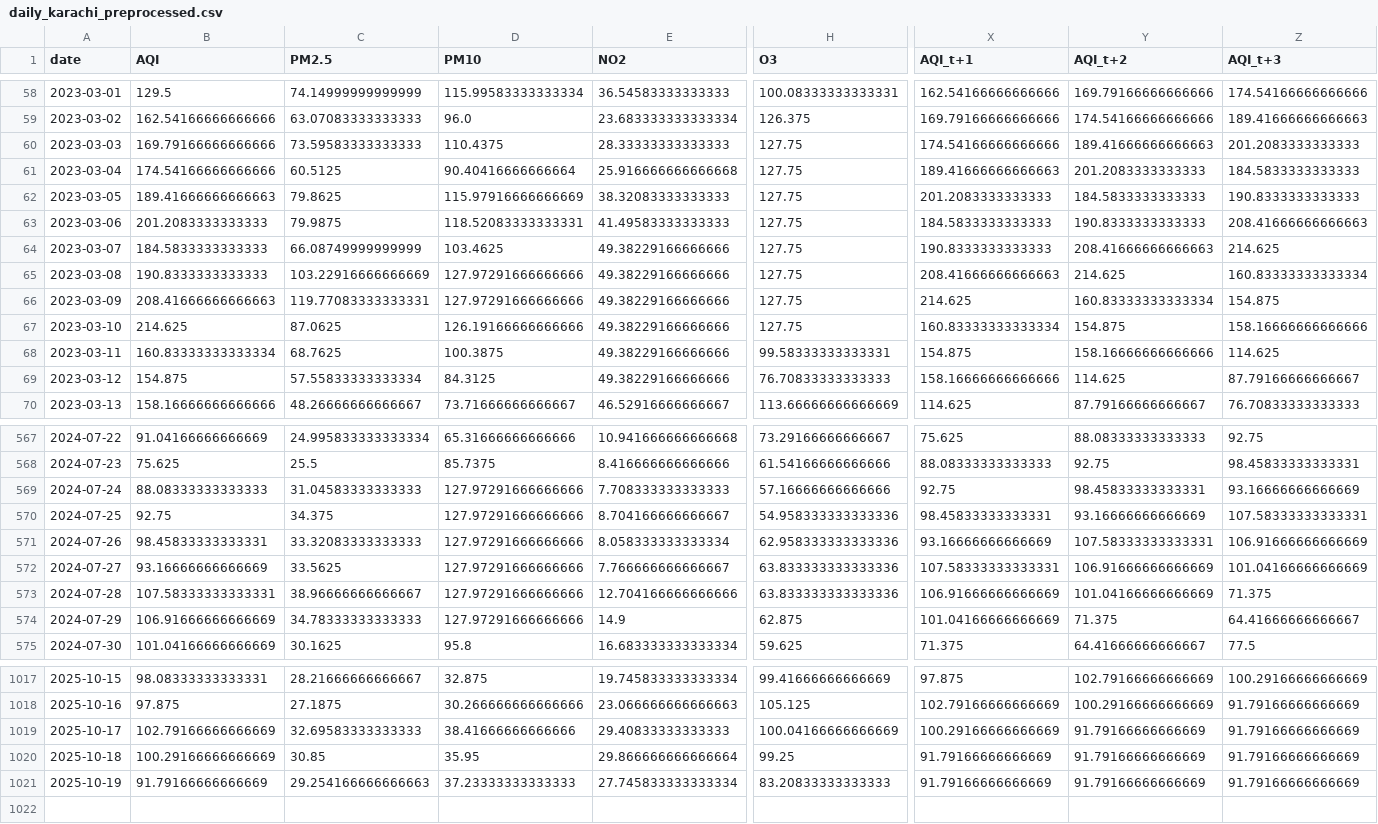
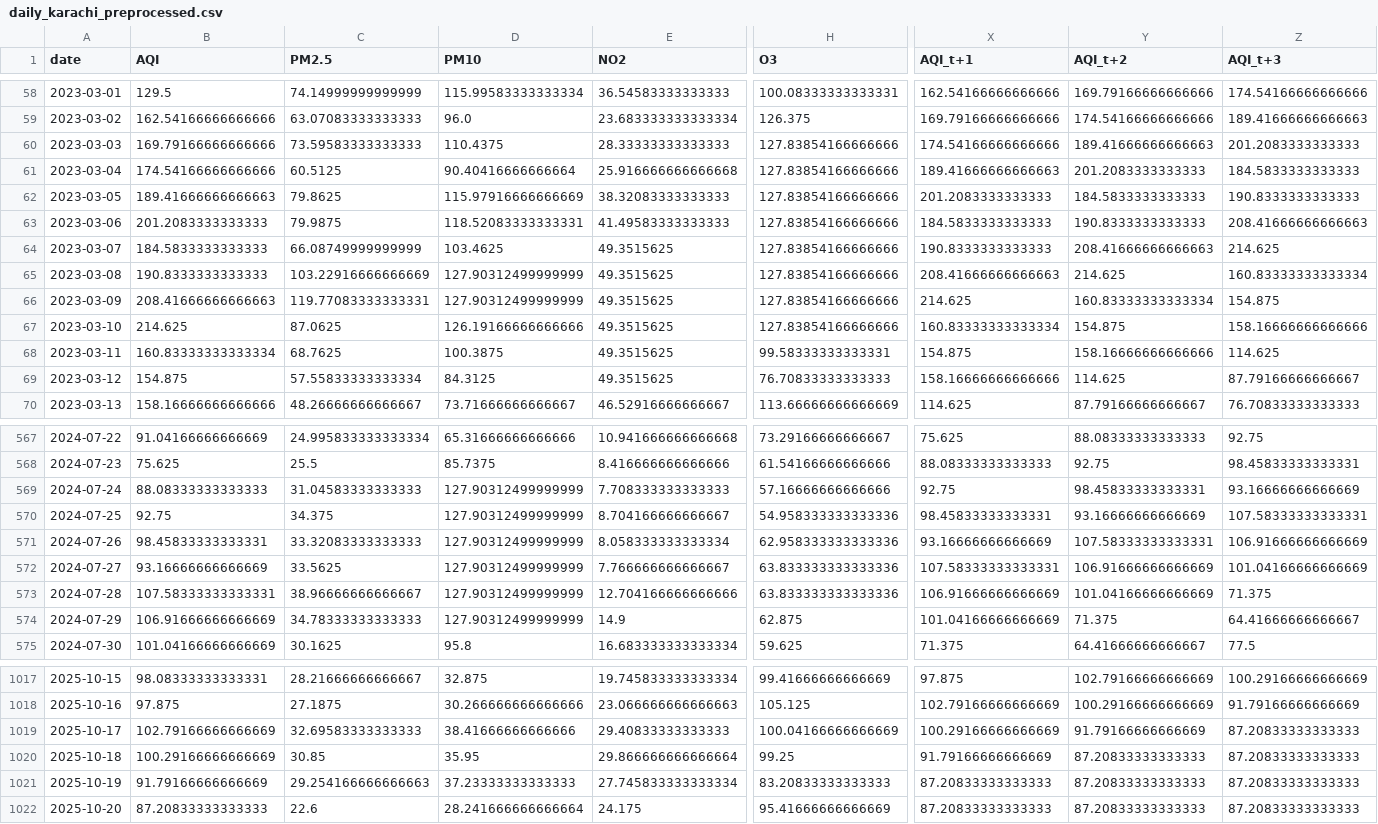
Before and after one commit to SheemaMasood381/Pearls-Karachi-AQI-Prediction-for-next-3-days-, a CSV file: processed_data/daily_karachi_preprocessed.csv, drawn as a sheet; only a part is shown, gaps mark what is left out; rows hold the shown columns only; the diff covers the shown part only; the diff names each change by its address in the sheet, - before the commit and + after, or states it on an @@ line.

```diff
--- a/processed_data/daily_karachi_preprocessed.csv
+++ b/processed_data/daily_karachi_preprocessed.csv
-H60:H67 (O3): 127.75
+H60:H67 (O3): 127.83854166666666
-E64:E69 (NO2): 49.38229166666666
+E64:E69 (NO2): 49.3515625
-D65:D66 (PM10): 127.97291666666666
+D65:D66 (PM10): 127.90312499999999
-D569:D574 (PM10): 127.97291666666666
+D569:D574 (PM10): 127.90312499999999
-Z1019:Z1021 (AQI_t+3): 91.79166666666669
+Z1019:Z1021 (AQI_t+3): 87.20833333333333
-Y1020:Y1021 (AQI_t+2): 91.79166666666669
+Y1020:Y1021 (AQI_t+2): 87.20833333333333
-X1021 (AQI_t+1): 91.79166666666669
+X1021 (AQI_t+1): 87.20833333333333
+row 1022: 2025-10-20 | 87.20833333333333 | 22.6 | 28.241666666666664 | 24.175 | 95.41666666666669 | 87.20833333333333 | 87.20833333333333 | 87.20833333333333
```
Also changed, not shown: 92 edited cells elsewhere in this file, data/karachi_daily_aqi_weather.csv, lime_explanations/lime_explanation.csv, 4 other files.
